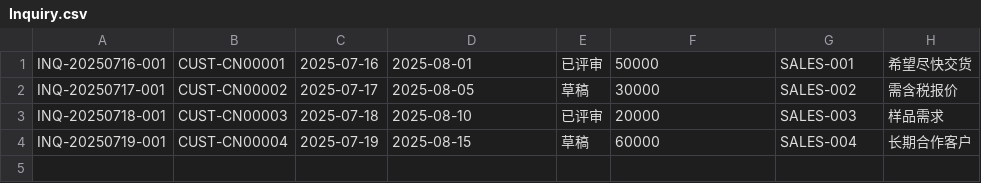
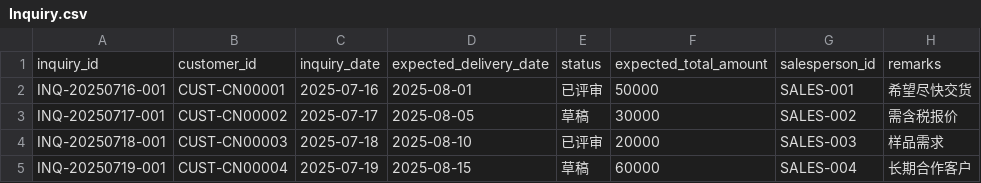
Before and after one commit to pp0424/SD_coding, a CSV file: instance/Inquiry.csv, drawn as a sheet.

```diff
--- a/instance/Inquiry.csv
+++ b/instance/Inquiry.csv
@@ -1 +1,2 @@
+inquiry_id,customer_id,inquiry_date,expected_delivery_date,status,expected_total_amount,salesperson_id,remarks
 INQ-20250716-001,CUST-CN00001,2025-07-16,2025-08-01,已评审,50000,SALES-001,希望尽快交货
```
Also changed, not shown: instance/InquiryItem.csv, instance/Material.csv, 9 other files.
